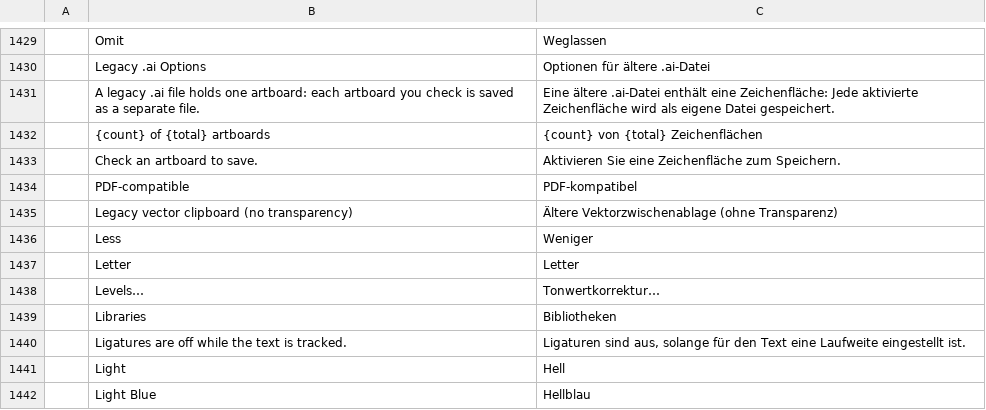
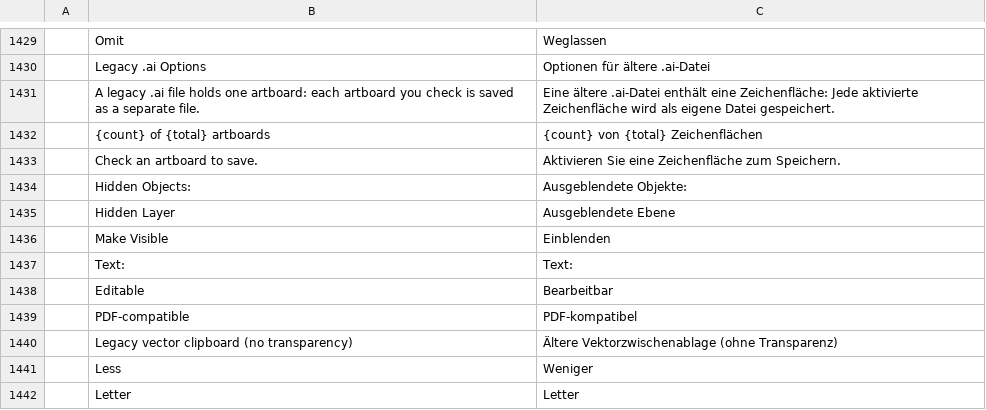
Before and after one commit to SparkoViii/vectorcraft, a TSV file: crates/ui-egui/src/i18n/de.tsv, drawn as a sheet; only a part is shown, gaps mark what is left out; the shorter side is filled out with more unchanged rows; the diff names each change by its address in the sheet, - before the commit and + after, or states it on an @@ line.

```diff
--- a/crates/ui-egui/src/i18n/de.tsv
+++ b/crates/ui-egui/src/i18n/de.tsv
+row 1434:  | Hidden Objects: | Ausgeblendete Objekte:
+row 1435:  | Hidden Layer | Ausgeblendete Ebene
+row 1436:  | Make Visible | Einblenden
+row 1437:  | Text: | Text:
+row 1438:  | Editable | Bearbeitbar
```
Also changed, not shown: crates/ui-egui/src/i18n/hu.tsv, crates/ui-egui/src/i18n/ja.tsv, 20 other files.
